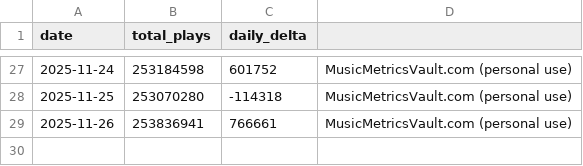
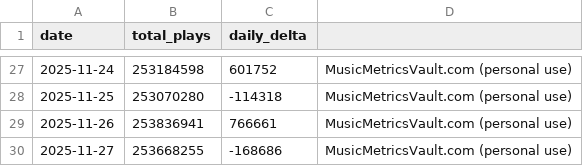
Before and after one commit to Alexselaman/av-streams-dashoard, a CSV file: mmv_total_streams.csv, drawn as a sheet; only a part is shown, gaps mark what is left out; the diff names each change by its address in the sheet, - before the commit and + after, or states it on an @@ line.

```diff
--- a/mmv_total_streams.csv
+++ b/mmv_total_streams.csv
+row 30: 2025-11-27 | 253668255 | -168686 | MusicMetricsVault.com (personal use)
```
Also changed, not shown: 2 other files.
